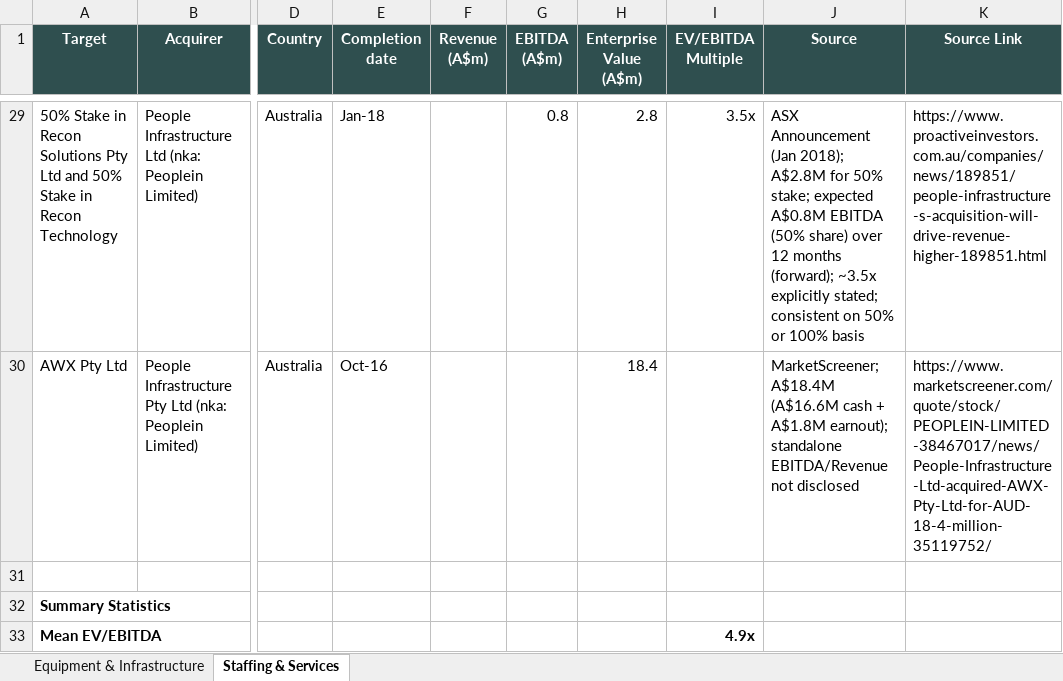
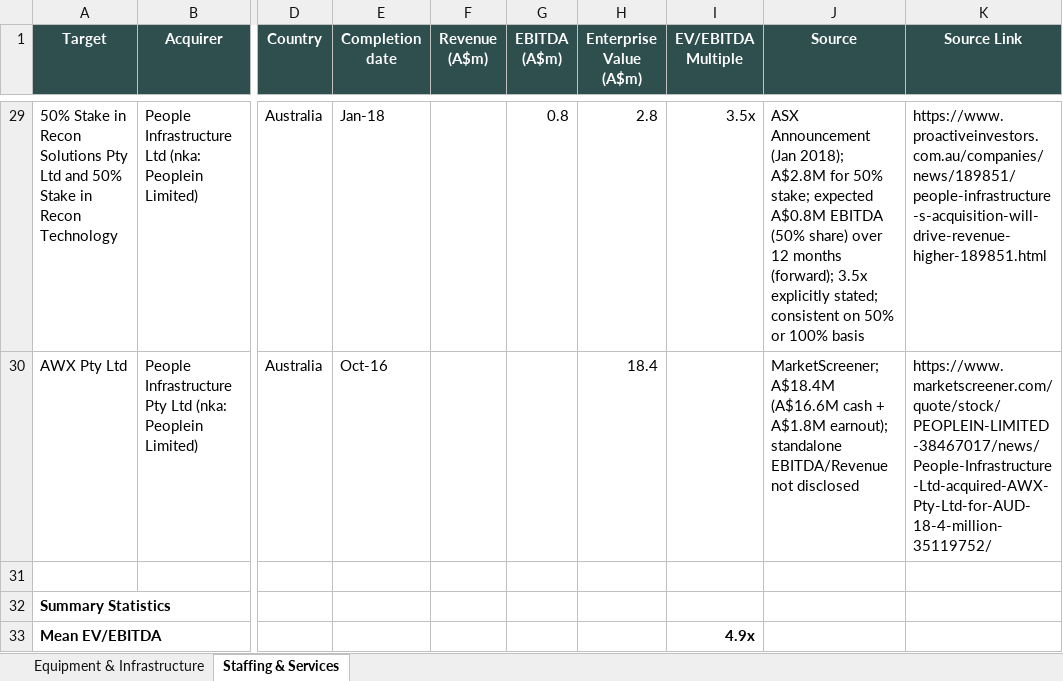
Before and after one commit to Jeffercopter/Comps, an Excel workbook: Comparable_Transaction_Analysis.xlsx, sheet Staffing & Services, drawn as a sheet; only a part is shown, gaps mark what is left out; values as stored, in another font and other column widths than the file's, no borders; the diff covers the shown part only; the diff names each change by its address in the sheet, - before the commit and + after, or states it on an @@ line.

```diff
--- a/Comparable_Transaction_Analysis.xlsx (sheet Staffing & Services)
+++ b/Comparable_Transaction_Analysis.xlsx (sheet Staffing & Services)
-J29 (Source): …months (forward); ~3.5x explicitly stated;…
+J29 (Source): …months (forward); 3.5x explicitly stated;…
```
Also changed, not shown: 18 edited cells elsewhere in this sheet, sheet Equipment & Infrastructure, 1 other file.
